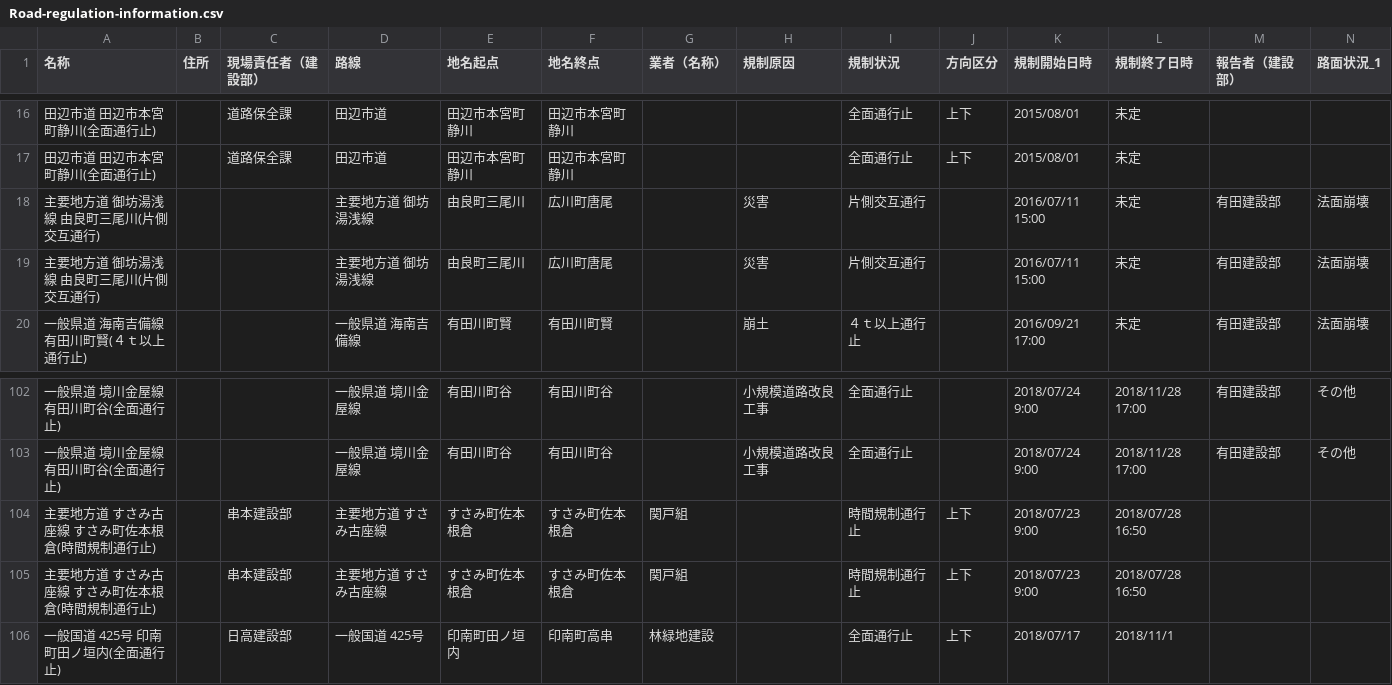
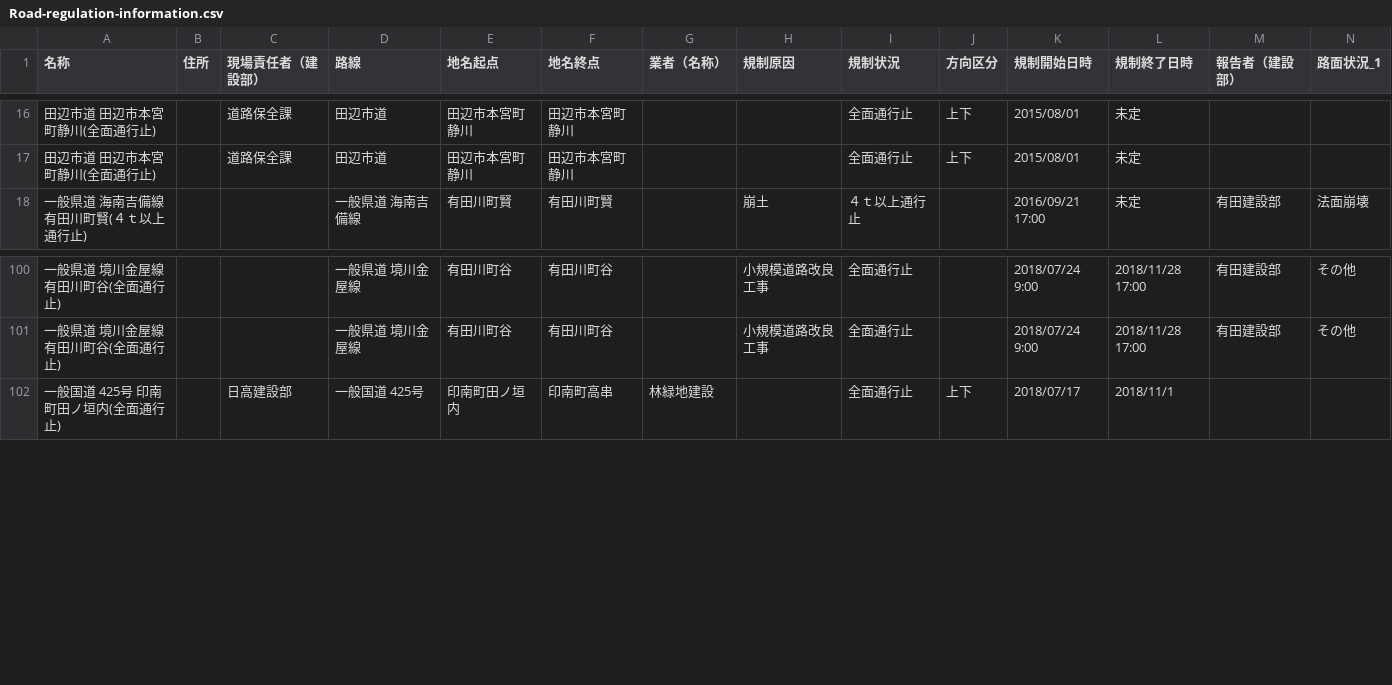
Before and after one commit to wakayama-pref-org/Road-regulation-information, a CSV file: CSV/Road-regulation-information.csv, drawn as a sheet; only a part is shown, gaps mark what is left out; rows hold the shown columns only; the diff names each change by its address in the sheet, - before the commit and + after, or states it on an @@ line.

```diff
--- a/CSV/Road-regulation-information.csv
+++ b/CSV/Road-regulation-information.csv
-row 18: 主要地方道 御坊湯浅線 由良町三尾川(片側交互通行) |  |  | 主要地方道 御坊湯浅線 | 由良町三尾川 | 広川町唐尾 |  | 災害 | 片側交互通行 |  | 2016/07/11 15:00 | 未定 | 有田建設部 | 法面崩壊
-row 19: 主要地方道 御坊湯浅線 由良町三尾川(片側交互通行) |  |  | 主要地方道 御坊湯浅線 | 由良町三尾川 | 広川町唐尾 |  | 災害 | 片側交互通行 |  | 2016/07/11 15:00 | 未定 | 有田建設部 | 法面崩壊
-row 104: 主要地方道 すさみ古座線 すさみ町佐本根倉(時間規制通行止) |  | 串本建設部 | 主要地方道 すさみ古座線 | すさみ町佐本根倉 | すさみ町佐本根倉 | 関戸組 |  | 時間規制通行止 | 上下 | 2018/07/23 9:00 | 2018/07/28 16:50
-row 105: 主要地方道 すさみ古座線 すさみ町佐本根倉(時間規制通行止) |  | 串本建設部 | 主要地方道 すさみ古座線 | すさみ町佐本根倉 | すさみ町佐本根倉 | 関戸組 |  | 時間規制通行止 | 上下 | 2018/07/23 9:00 | 2018/07/28 16:50
```
Also changed, not shown: 3 other files.
